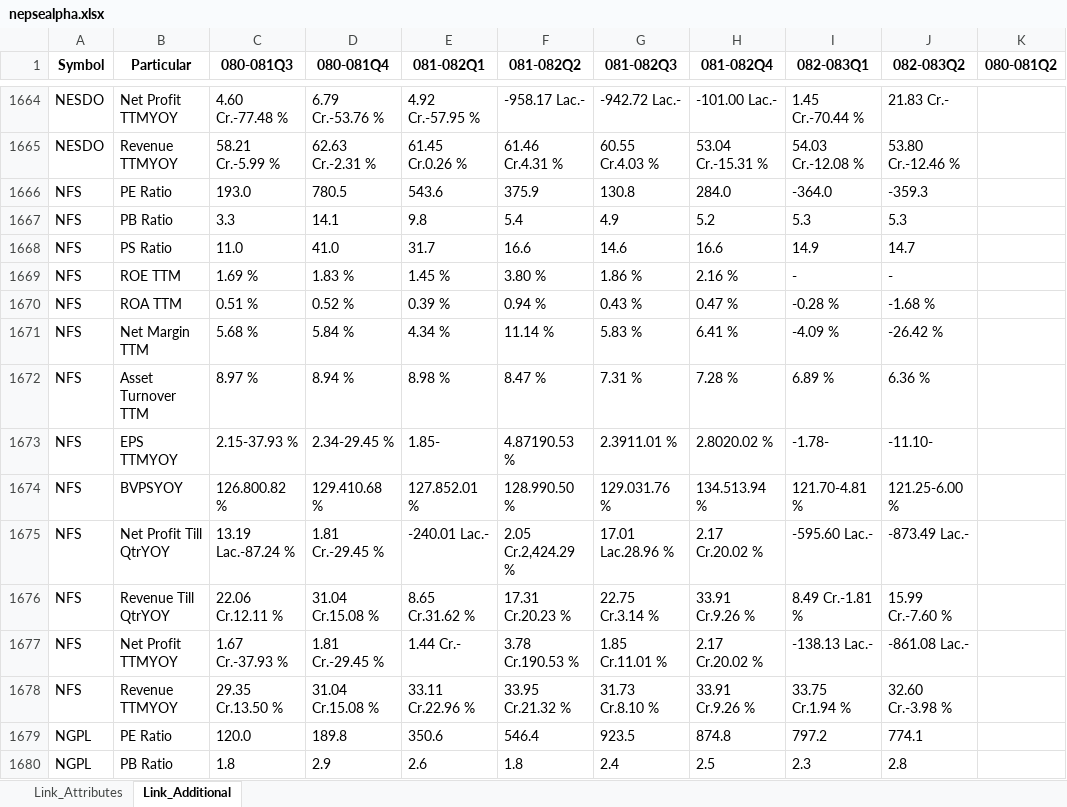
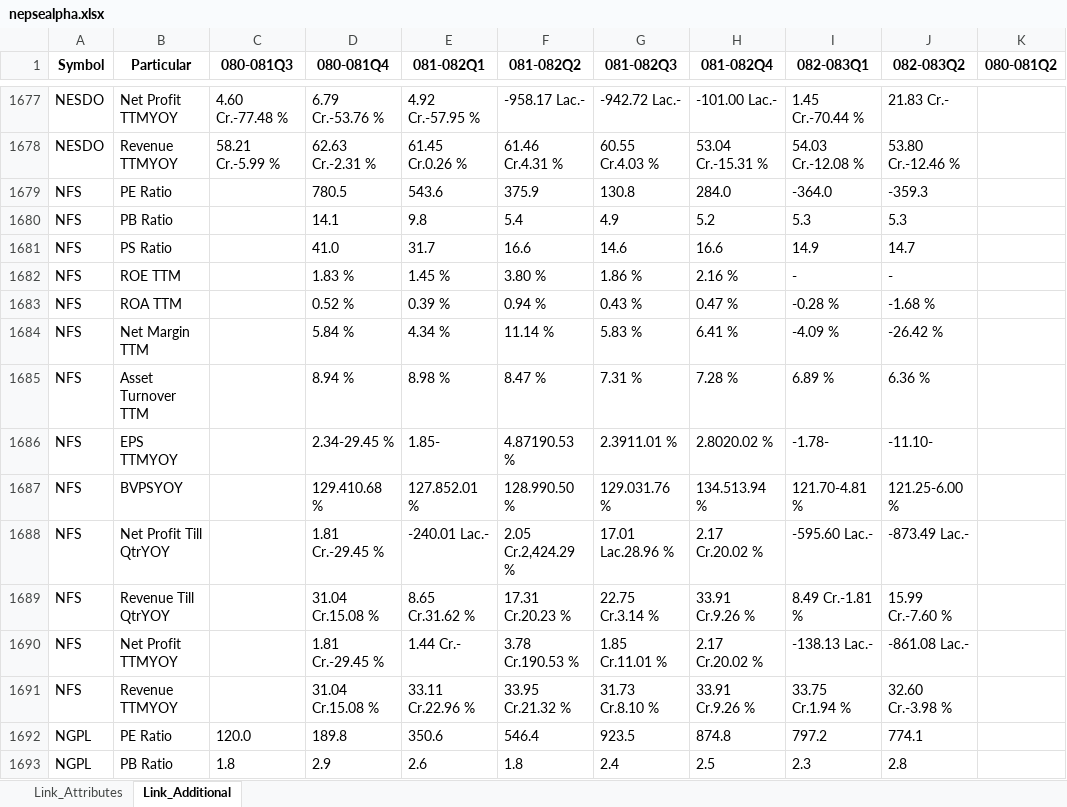
Before and after one commit to nikssspandey2000/nepsealphacrawl, an Excel workbook: nepsealpha.xlsx, sheet Link_Additional, drawn as a sheet; only a part is shown, gaps mark what is left out; values as stored, in another font and other column widths than the file's, no borders; addresses are those after the commit; the diff covers the shown part only; the diff names each change by its address in the sheet, - before the commit and + after, or states it on an @@ line.

```diff
--- a/nepsealpha.xlsx (sheet Link_Additional)
+++ b/nepsealpha.xlsx (sheet Link_Additional)
-C1679 (080-081Q3): 193.0
+C1679 (080-081Q3): (empty)
-C1680 (080-081Q3): 3.3
+C1680 (080-081Q3): (empty)
-C1681 (080-081Q3): 11.0
+C1681 (080-081Q3): (empty)
-C1682 (080-081Q3): 1.69 %
+C1682 (080-081Q3): (empty)
-C1683 (080-081Q3): 0.51 %
+C1683 (080-081Q3): (empty)
-C1684 (080-081Q3): 5.68 %
+C1684 (080-081Q3): (empty)
-C1685 (080-081Q3): 8.97 %
+C1685 (080-081Q3): (empty)
-C1686 (080-081Q3): 2.15-37.93 %
+C1686 (080-081Q3): (empty)
-C1687 (080-081Q3): 126.800.82 %
+C1687 (080-081Q3): (empty)
-C1688 (080-081Q3): 13.19 Lac.-87.24 %
+C1688 (080-081Q3): (empty)
-C1689 (080-081Q3): 22.06 Cr.12.11 %
+C1689 (080-081Q3): (empty)
-C1690 (080-081Q3): 1.67 Cr.-37.93 %
+C1690 (080-081Q3): (empty)
-C1691 (080-081Q3): 29.35 Cr.13.50 %
+C1691 (080-081Q3): (empty)
```
Also changed, not shown: 13 added rows and 29 edited cells elsewhere in this sheet, sheet Link_Attributes, 4 other files.
